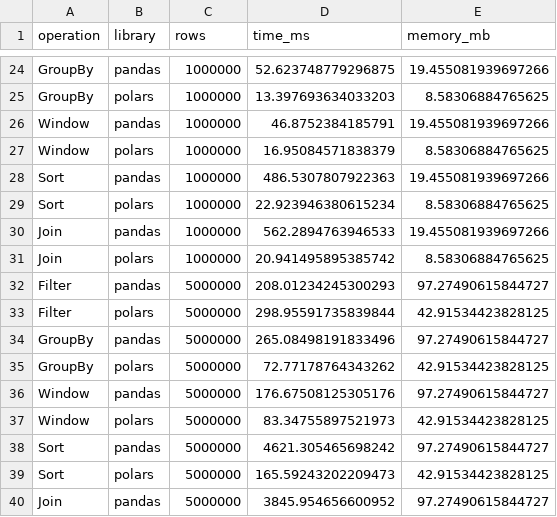
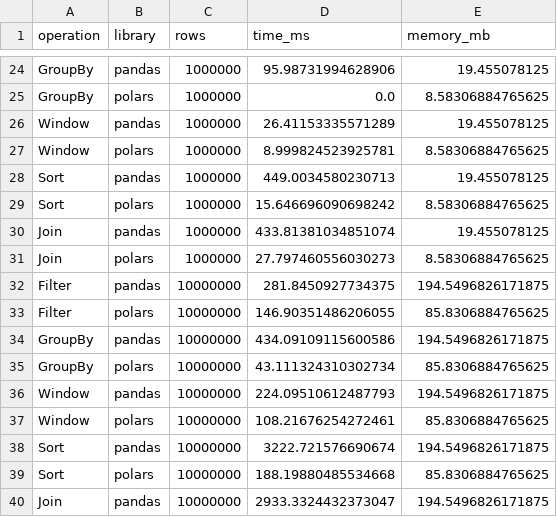
Before and after one commit to aburayaanas/Pandas-VS-Polars, a CSV file: benchmark_results.csv, drawn as a sheet; only a part is shown, gaps mark what is left out; the diff covers the shown part only; the diff names each change by its address in the sheet, - before the commit and + after, or states it on an @@ line.

```diff
--- a/benchmark_results.csv
+++ b/benchmark_results.csv
-D24 (time_ms): 52.623748779296875
+D24 (time_ms): 95.98731994628906
-E24 (memory_mb): 19.455081939697266
+E24 (memory_mb): 19.455078125
-D25 (time_ms): 13.397693634033203
+D25 (time_ms): 0.0
-D26 (time_ms): 46.8752384185791
+D26 (time_ms): 26.41153335571289
-E26 (memory_mb): 19.455081939697266
+E26 (memory_mb): 19.455078125
-D27 (time_ms): 16.95084571838379
+D27 (time_ms): 8.999824523925781
-D28 (time_ms): 486.5307807922363
+D28 (time_ms): 449.0034580230713
-E28 (memory_mb): 19.455081939697266
+E28 (memory_mb): 19.455078125
-D29 (time_ms): 22.923946380615234
+D29 (time_ms): 15.646696090698242
-D30 (time_ms): 562.2894763946533
+D30 (time_ms): 433.81381034851074
-E30 (memory_mb): 19.455081939697266
+E30 (memory_mb): 19.455078125
-D31 (time_ms): 20.941495895385742
+D31 (time_ms): 27.797460556030273
-C32:C40 (rows): 5000000
+C32:C40 (rows): 10000000
-D32 (time_ms): 208.01234245300293
+D32 (time_ms): 281.8450927734375
-E32 (memory_mb): 97.27490615844727
+E32 (memory_mb): 194.5496826171875
-D33 (time_ms): 298.95591735839844
+D33 (time_ms): 146.90351486206055
-E33 (memory_mb): 42.91534423828125
+E33 (memory_mb): 85.8306884765625
-D34 (time_ms): 265.08498191833496
+D34 (time_ms): 434.09109115600586
-E34 (memory_mb): 97.27490615844727
+E34 (memory_mb): 194.5496826171875
-D35 (time_ms): 72.77178764343262
+D35 (time_ms): 43.111324310302734
-E35 (memory_mb): 42.91534423828125
+E35 (memory_mb): 85.8306884765625
-D36 (time_ms): 176.67508125305176
+D36 (time_ms): 224.09510612487793
-E36 (memory_mb): 97.27490615844727
+E36 (memory_mb): 194.5496826171875
-D37 (time_ms): 83.34755897521973
+D37 (time_ms): 108.21676254272461
-E37 (memory_mb): 42.91534423828125
+E37 (memory_mb): 85.8306884765625
-D38 (time_ms): 4621.305465698242
+D38 (time_ms): 3222.721576690674
-E38 (memory_mb): 97.27490615844727
+E38 (memory_mb): 194.5496826171875
-D39 (time_ms): 165.59243202209473
+D39 (time_ms): 188.19880485534668
-E39 (memory_mb): 42.91534423828125
+E39 (memory_mb): 85.8306884765625
-D40 (time_ms): 3845.954656600952
+D40 (time_ms): 2933.3324432373047
-E40 (memory_mb): 97.27490615844727
+E40 (memory_mb): 194.5496826171875
```
Also changed, not shown: 35 edited cells elsewhere in this file, column_benchmark_results.csv, scaling_benchmark_results.csv, 3 other files.
